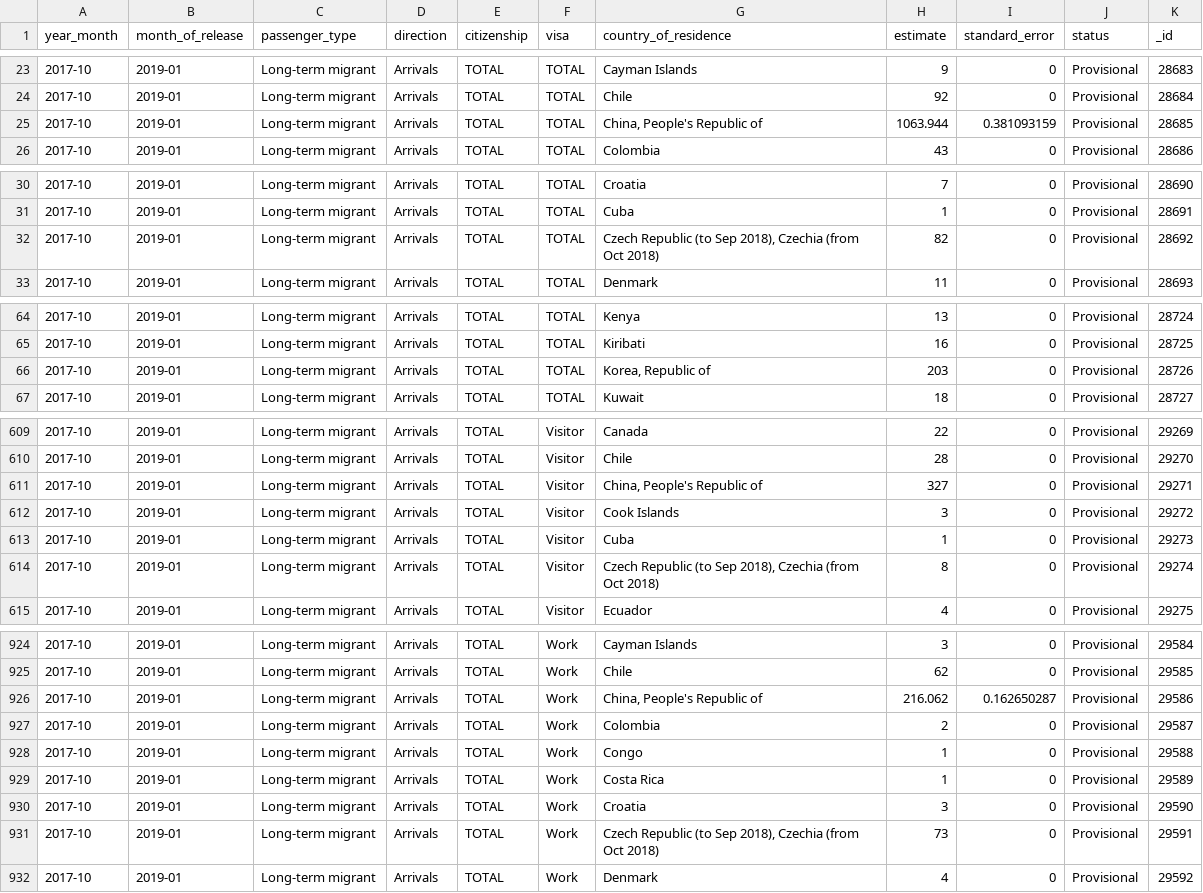
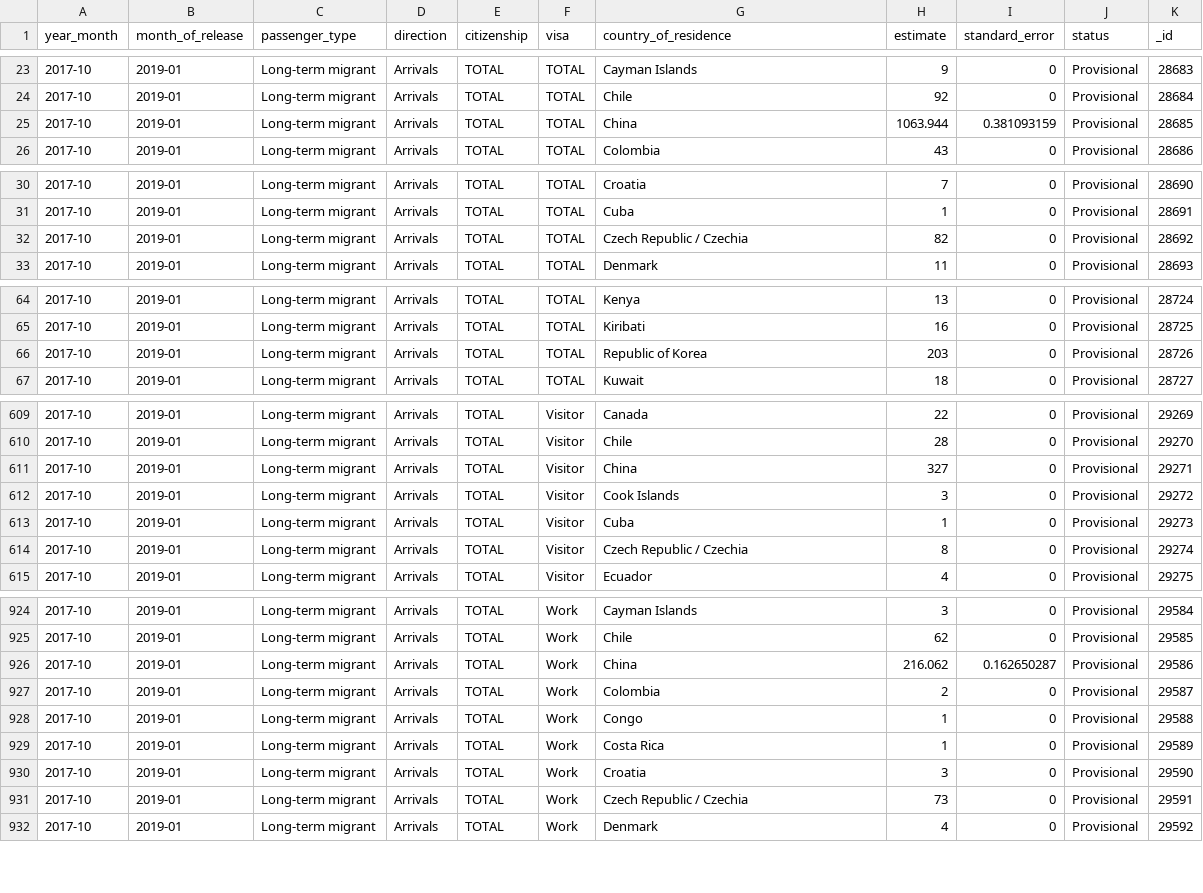
Before and after one commit to IsabellaSoares/PMD---CouchDB, a CSV file: CSV Inserções/Insercao - 1000.csv, drawn as a sheet; only a part is shown, gaps mark what is left out; the diff covers the shown part only.

```diff
--- a/CSV Inserções/Insercao - 1000.csv
+++ b/CSV Inserções/Insercao - 1000.csv
@@ -24,3 +24,3 @@
 2017-10,2019-01,Long-term migrant,Arrivals,TOTAL,TOTAL,Chile,92,0,Provisional,28684
-2017-10,2019-01,Long-term migrant,Arrivals,TOTAL,TOTAL,"China, People's Republic of",1063.944,0.381093159,Provisional,28685
+2017-10,2019-01,Long-term migrant,Arrivals,TOTAL,TOTAL,China,1063.944,0.381093159,Provisional,28685
 2017-10,2019-01,Long-term migrant,Arrivals,TOTAL,TOTAL,Colombia,43,0,Provisional,28686
@@ -31,3 +31,3 @@
 2017-10,2019-01,Long-term migrant,Arrivals,TOTAL,TOTAL,Cuba,1,0,Provisional,28691
-2017-10,2019-01,Long-term migrant,Arrivals,TOTAL,TOTAL,"Czech Republic (to Sep 2018), Czechia (from Oct 2018)",82,0,Provisional,28692
+2017-10,2019-01,Long-term migrant,Arrivals,TOTAL,TOTAL,Czech Republic / Czechia,82,0,Provisional,28692
 2017-10,2019-01,Long-term migrant,Arrivals,TOTAL,TOTAL,Denmark,11,0,Provisional,28693
@@ -65,3 +65,3 @@
 2017-10,2019-01,Long-term migrant,Arrivals,TOTAL,TOTAL,Kiribati,16,0,Provisional,28725
-2017-10,2019-01,Long-term migrant,Arrivals,TOTAL,TOTAL,"Korea, Republic of",203,0,Provisional,28726
+2017-10,2019-01,Long-term migrant,Arrivals,TOTAL,TOTAL,Republic of Korea,203,0,Provisional,28726
 2017-10,2019-01,Long-term migrant,Arrivals,TOTAL,TOTAL,Kuwait,18,0,Provisional,28727
@@ -610,6 +610,6 @@
 2017-10,2019-01,Long-term migrant,Arrivals,TOTAL,Visitor,Chile,28,0,Provisional,29270
-2017-10,2019-01,Long-term migrant,Arrivals,TOTAL,Visitor,"China, People's Republic of",327,0,Provisional,29271
+2017-10,2019-01,Long-term migrant,Arrivals,TOTAL,Visitor,China,327,0,Provisional,29271
 2017-10,2019-01,Long-term migrant,Arrivals,TOTAL,Visitor,Cook Islands,3,0,Provisional,29272
 2017-10,2019-01,Long-term migrant,Arrivals,TOTAL,Visitor,Cuba,1,0,Provisional,29273
-2017-10,2019-01,Long-term migrant,Arrivals,TOTAL,Visitor,"Czech Republic (to Sep 2018), Czechia (from Oct 2018)",8,0,Provisional,29274
+2017-10,2019-01,Long-term migrant,Arrivals,TOTAL,Visitor,Czech Republic / Czechia,8,0,Provisional,29274
 2017-10,2019-01,Long-term migrant,Arrivals,TOTAL,Visitor,Ecuador,4,0,Provisional,29275
@@ -925,3 +925,3 @@
 2017-10,2019-01,Long-term migrant,Arrivals,TOTAL,Work,Chile,62,0,Provisional,29585
-2017-10,2019-01,Long-term migrant,Arrivals,TOTAL,Work,"China, People's Republic of",216.062,0.162650287,Provisional,29586
+2017-10,2019-01,Long-term migrant,Arrivals,TOTAL,Work,China,216.062,0.162650287,Provisional,29586
 2017-10,2019-01,Long-term migrant,Arrivals,TOTAL,Work,Colombia,2,0,Provisional,29587
@@ -930,3 +930,3 @@
 2017-10,2019-01,Long-term migrant,Arrivals,TOTAL,Work,Croatia,3,0,Provisional,29590
-2017-10,2019-01,Long-term migrant,Arrivals,TOTAL,Work,"Czech Republic (to Sep 2018), Czechia (from Oct 2018)",73,0,Provisional,29591
+2017-10,2019-01,Long-term migrant,Arrivals,TOTAL,Work,Czech Republic / Czechia,73,0,Provisional,29591
 2017-10,2019-01,Long-term migrant,Arrivals,TOTAL,Work,Denmark,4,0,Provisional,29592
```
Also changed, not shown: 29 edited cells elsewhere in this file, CSV Inserções/Insercao - 500.csv, 1 other file.
